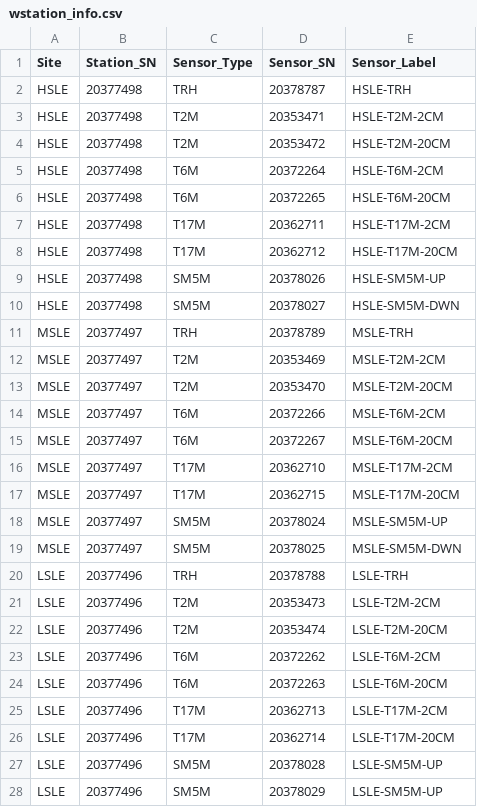
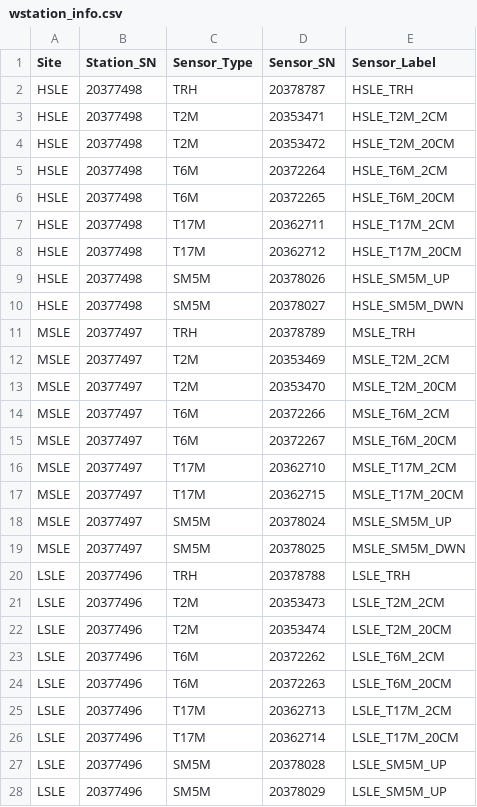
Before and after one commit to PNNL-PREMIS/PREMIS-ghg, a CSV file: inventory_data/wstation_info.csv, drawn as a sheet.

Commit message:
Function to swap serial numbers for labels

```diff
--- a/inventory_data/wstation_info.csv
+++ b/inventory_data/wstation_info.csv
@@ -1,28 +1,28 @@
 Site,Station_SN,Sensor_Type,Sensor_SN,Sensor_Label
-HSLE,20377498,TRH,20378787,HSLE-TRH
-HSLE,20377498,T2M,20353471,HSLE-T2M-2CM
-HSLE,20377498,T2M,20353472,HSLE-T2M-20CM
-HSLE,20377498,T6M,20372264,HSLE-T6M-2CM
-HSLE,20377498,T6M,20372265,HSLE-T6M-20CM
-HSLE,20377498,T17M,20362711,HSLE-T17M-2CM
-HSLE,20377498,T17M,20362712,HSLE-T17M-20CM
-HSLE,20377498,SM5M,20378026,HSLE-SM5M-UP
-HSLE,20377498,SM5M,20378027,HSLE-SM5M-DWN
-MSLE,20377497,TRH,20378789,MSLE-TRH
-MSLE,20377497,T2M,20353469,MSLE-T2M-2CM
-MSLE,20377497,T2M,20353470,MSLE-T2M-20CM
-MSLE,20377497,T6M,20372266,MSLE-T6M-2CM
-MSLE,20377497,T6M,20372267,MSLE-T6M-20CM
-MSLE,20377497,T17M,20362710,MSLE-T17M-2CM
-MSLE,20377497,T17M,20362715,MSLE-T17M-20CM
-MSLE,20377497,SM5M,20378024,MSLE-SM5M-UP
-MSLE,20377497,SM5M,20378025,MSLE-SM5M-DWN
-LSLE,20377496,TRH,20378788,LSLE-TRH
-LSLE,20377496,T2M,20353473,LSLE-T2M-2CM
-LSLE,20377496,T2M,20353474,LSLE-T2M-20CM
-LSLE,20377496,T6M,20372262,LSLE-T6M-2CM
-LSLE,20377496,T6M,20372263,LSLE-T6M-20CM
-LSLE,20377496,T17M,20362713,LSLE-T17M-2CM
-LSLE,20377496,T17M,20362714,LSLE-T17M-20CM
-LSLE,20377496,SM5M,20378028,LSLE-SM5M-UP
-LSLE,20377496,SM5M,20378029,LSLE-SM5M-UP
+HSLE,20377498,TRH,20378787,HSLE_TRH
+HSLE,20377498,T2M,20353471,HSLE_T2M_2CM
+HSLE,20377498,T2M,20353472,HSLE_T2M_20CM
+HSLE,20377498,T6M,20372264,HSLE_T6M_2CM
+HSLE,20377498,T6M,20372265,HSLE_T6M_20CM
+HSLE,20377498,T17M,20362711,HSLE_T17M_2CM
+HSLE,20377498,T17M,20362712,HSLE_T17M_20CM
+HSLE,20377498,SM5M,20378026,HSLE_SM5M_UP
+HSLE,20377498,SM5M,20378027,HSLE_SM5M_DWN
+MSLE,20377497,TRH,20378789,MSLE_TRH
+MSLE,20377497,T2M,20353469,MSLE_T2M_2CM
+MSLE,20377497,T2M,20353470,MSLE_T2M_20CM
+MSLE,20377497,T6M,20372266,MSLE_T6M_2CM
+MSLE,20377497,T6M,20372267,MSLE_T6M_20CM
+MSLE,20377497,T17M,20362710,MSLE_T17M_2CM
+MSLE,20377497,T17M,20362715,MSLE_T17M_20CM
+MSLE,20377497,SM5M,20378024,MSLE_SM5M_UP
+MSLE,20377497,SM5M,20378025,MSLE_SM5M_DWN
+LSLE,20377496,TRH,20378788,LSLE_TRH
+LSLE,20377496,T2M,20353473,LSLE_T2M_2CM
+LSLE,20377496,T2M,20353474,LSLE_T2M_20CM
+LSLE,20377496,T6M,20372262,LSLE_T6M_2CM
+LSLE,20377496,T6M,20372263,LSLE_T6M_20CM
+LSLE,20377496,T17M,20362713,LSLE_T17M_2CM
+LSLE,20377496,T17M,20362714,LSLE_T17M_20CM
+LSLE,20377496,SM5M,20378028,LSLE_SM5M_UP
+LSLE,20377496,SM5M,20378029,LSLE_SM5M_UP
```
Also changed, not shown: 1 other file.
